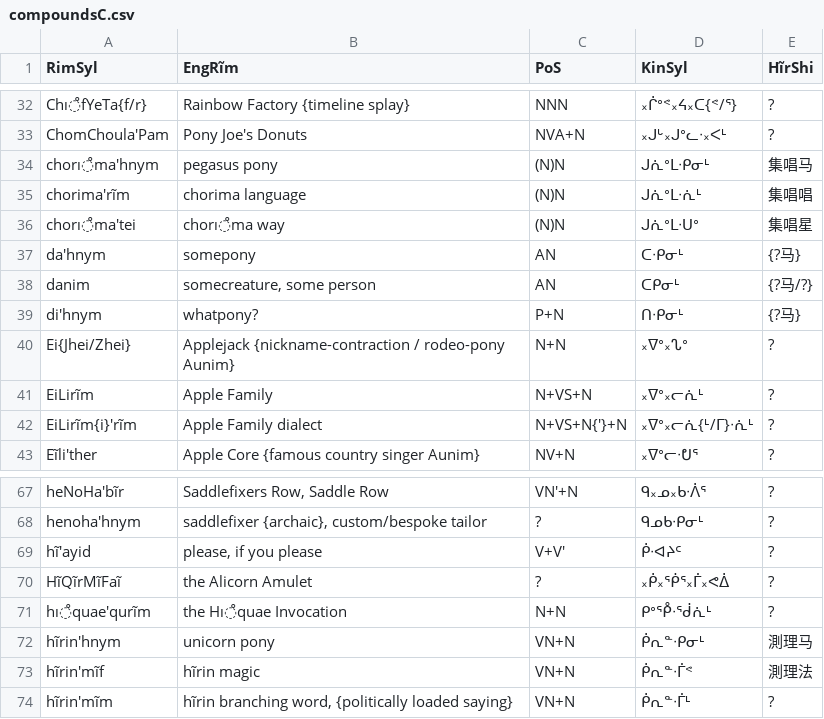
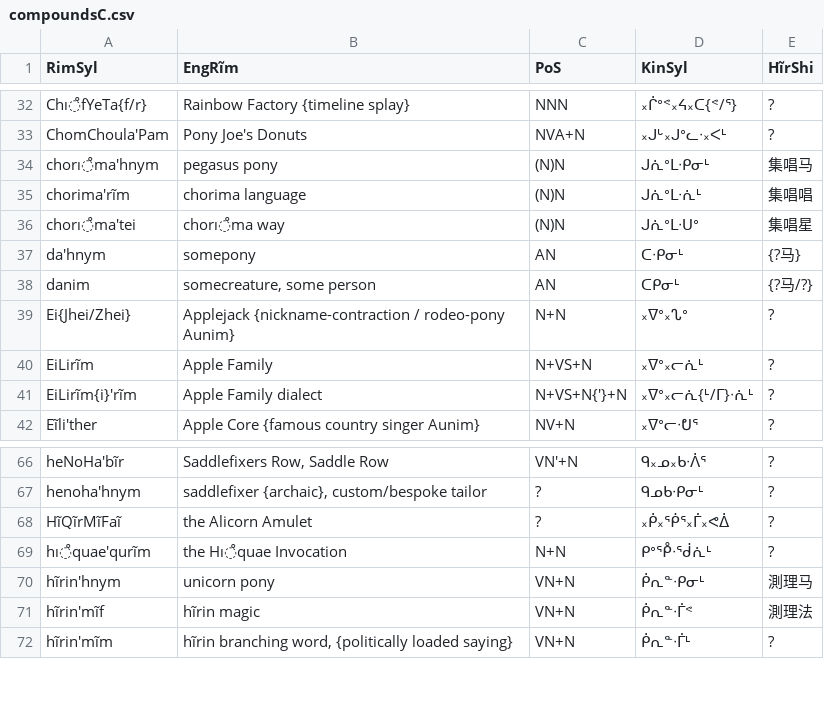
Before and after one commit to SFTwilight/quaehirrhrim, a CSV file: wordlists/compoundsC.csv, drawn as a sheet; only a part is shown, gaps mark what is left out; the diff names each change by its address in the sheet, - before the commit and + after, or states it on an @@ line.

```diff
--- a/wordlists/compoundsC.csv
+++ b/wordlists/compoundsC.csv
-row 39: di'hnym | whatpony? | P+N | ᑎᐧᑭᓂᒻ | {?马}
-row 69: hĩ'ayid | please, if you please | V+V' | ᑮᐧᐊᔨᑦ | ?
```
Also changed, not shown: cf-basic-english.csv, wordlists/nounsC.csv, 12 other files.
